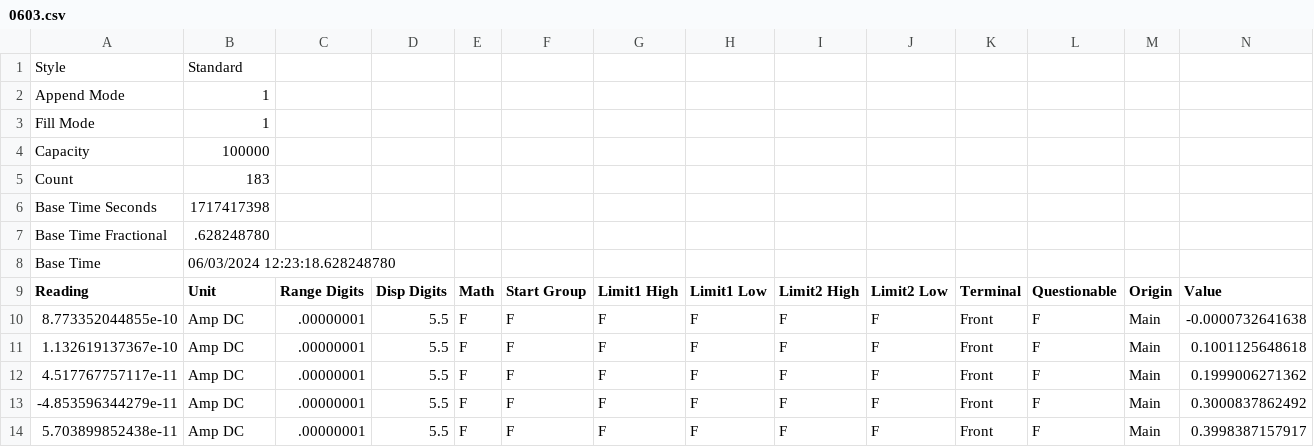
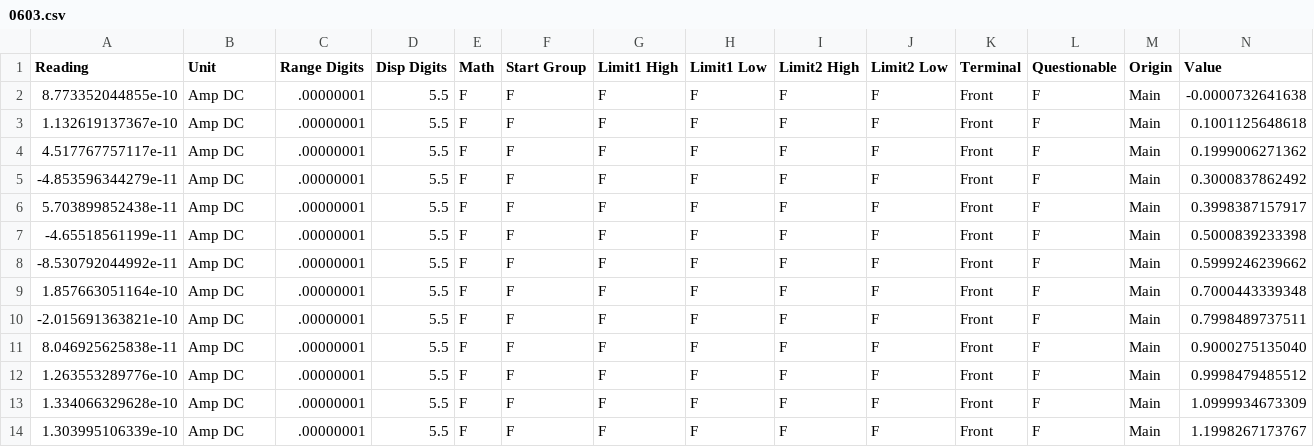
Before and after one commit to beepmo/gator, a CSV file: data/06-03/0603.csv, drawn as a sheet; only a part is shown; the shorter side is filled out with more unchanged rows; rows hold the shown columns only; the diff names each change by its address in the sheet, - before the commit and + after, or states it on an @@ line.

Commit message:
Update 0603.csv

```diff
--- a/data/06-03/0603.csv
+++ b/data/06-03/0603.csv
-row 1: Style | Standard
-row 2: Append Mode | 1
-row 3: Fill Mode | 1
-row 4: Capacity | 100000
-row 5: Count | 183
-row 6: Base Time Seconds | 1717417398
-row 7: Base Time Fractional | .628248780
-row 8: Base Time | 06/03/2024 12:23:18.628248780
```
